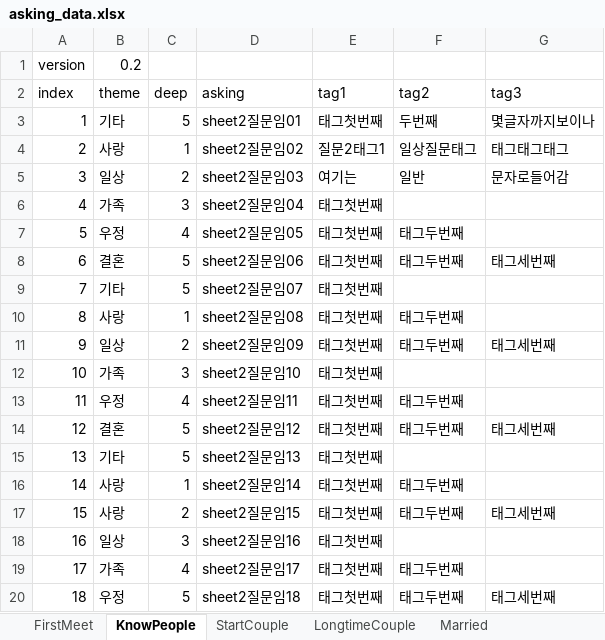
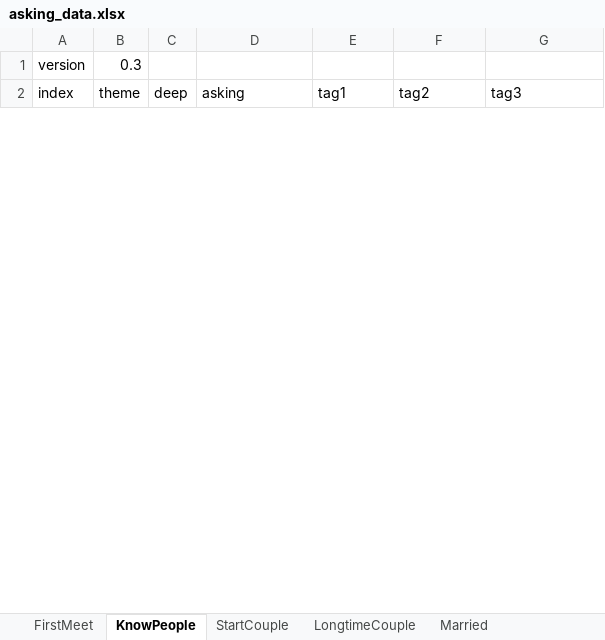
Before and after one commit to sbw5633/meetqa, an Excel workbook: assets/data/asking_data.xlsx, sheet KnowPeople, drawn as a sheet; only a part is shown; values as stored, in another font and other column widths than the file's, no borders; removed rows and columns are numbered as before the commit, all else as after; the diff covers the shown part only; the diff names each change by its address in the sheet, - before the commit and + after, or states it on an @@ line.

```diff
--- a/assets/data/asking_data.xlsx (sheet KnowPeople)
+++ b/assets/data/asking_data.xlsx (sheet KnowPeople)
-B1 (theme): 0.2
+B1 (theme): 0.3
-row 3: 1 | 기타 | 5 | sheet2질문임01 | 태그첫번째 | 두번째 | 몇글자까지보이나
-row 4: 2 | 사랑 | 1 | sheet2질문임02 | 질문2태그1 | 일상질문태그 | 태그태그태그
-row 5: 3 | 일상 | 2 | sheet2질문임03 | 여기는 | 일반 | 문자로들어감
-row 6: 4 | 가족 | 3 | sheet2질문임04 | 태그첫번째
-row 7: 5 | 우정 | 4 | sheet2질문임05 | 태그첫번째 | 태그두번째
-row 8: 6 | 결혼 | 5 | sheet2질문임06 | 태그첫번째 | 태그두번째 | 태그세번째
-row 9: 7 | 기타 | 5 | sheet2질문임07 | 태그첫번째
-row 10: 8 | 사랑 | 1 | sheet2질문임08 | 태그첫번째 | 태그두번째
-row 11: 9 | 일상 | 2 | sheet2질문임09 | 태그첫번째 | 태그두번째 | 태그세번째
-row 12: 10 | 가족 | 3 | sheet2질문임10 | 태그첫번째
-row 13: 11 | 우정 | 4 | sheet2질문임11 | 태그첫번째 | 태그두번째
-row 14: 12 | 결혼 | 5 | sheet2질문임12 | 태그첫번째 | 태그두번째 | 태그세번째
-row 15: 13 | 기타 | 5 | sheet2질문임13 | 태그첫번째
-row 16: 14 | 사랑 | 1 | sheet2질문임14 | 태그첫번째 | 태그두번째
-row 17: 15 | 사랑 | 2 | sheet2질문임15 | 태그첫번째 | 태그두번째 | 태그세번째
-row 18: 16 | 일상 | 3 | sheet2질문임16 | 태그첫번째
-row 19: 17 | 가족 | 4 | sheet2질문임17 | 태그첫번째 | 태그두번째
-row 20: 18 | 우정 | 5 | sheet2질문임18 | 태그첫번째 | 태그두번째 | 태그세번째
```
Also changed, not shown: 30 added rows and 7 removed rows elsewhere in this sheet, sheet StartCouple, sheet LongtimeCouple, sheet FirstMeet, 48 other files.
